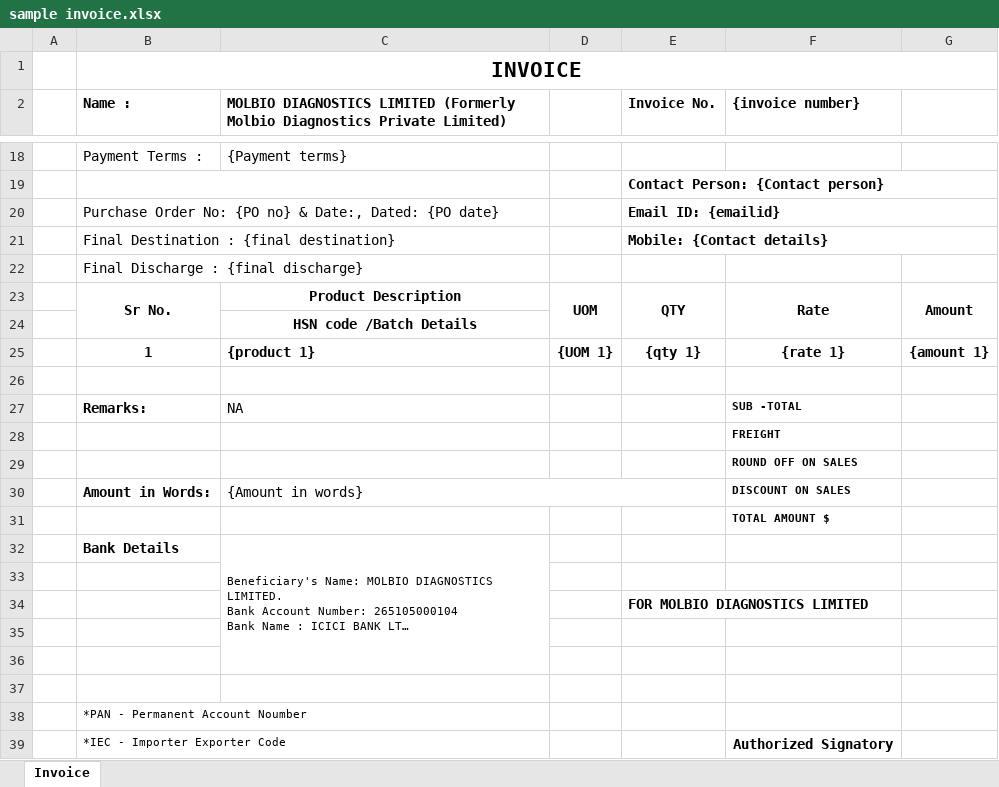
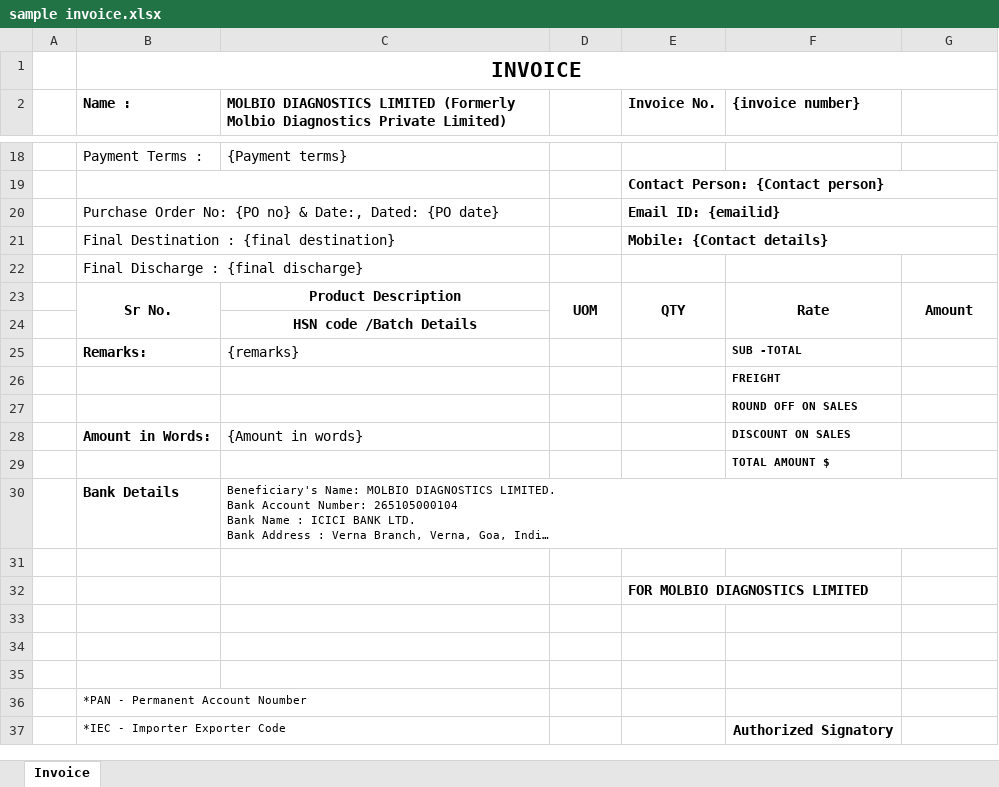
Before and after one commit to bhuvanporob/invoice-generator, an Excel workbook: sample invoice.xlsx, sheet Invoice, drawn as a sheet; only a part is shown, gaps mark what is left out; long unchanged cells end in …; values as stored, in another font and other column widths than the file's, no borders; removed rows and columns are numbered as before the commit, all else as after; the diff names each change by its address in the sheet, - before the commit and + after, or states it on an @@ line.

```diff
--- a/sample invoice.xlsx (sheet Invoice)
+++ b/sample invoice.xlsx (sheet Invoice)
-row 25:  | 1 | {product 1} | {UOM 1} | {qty 1} | {rate 1} | {amount 1}
-row 26: (empty)
-C25: NA
+C25: {remarks}
-C30:E30 merged
-C32:C36 merged
```
Also changed, not shown: 4 other files.
